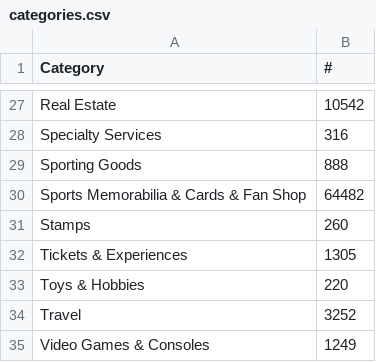
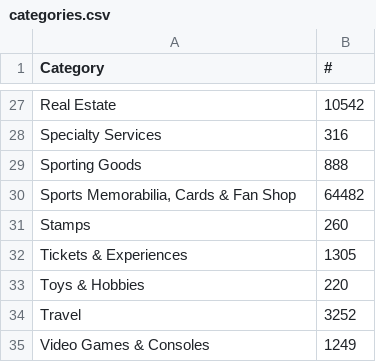
Before and after one commit to JustinTChen/SmartPrice, a CSV file: categories.csv, drawn as a sheet; only a part is shown, gaps mark what is left out; the diff names each change by its address in the sheet, - before the commit and + after, or states it on an @@ line.

```diff
--- a/categories.csv
+++ b/categories.csv
-A30 (Category): Sports Memorabilia & Cards & Fan Shop
+A30 (Category): Sports Memorabilia, Cards & Fan Shop
```
Also changed, not shown: 5 other files.
